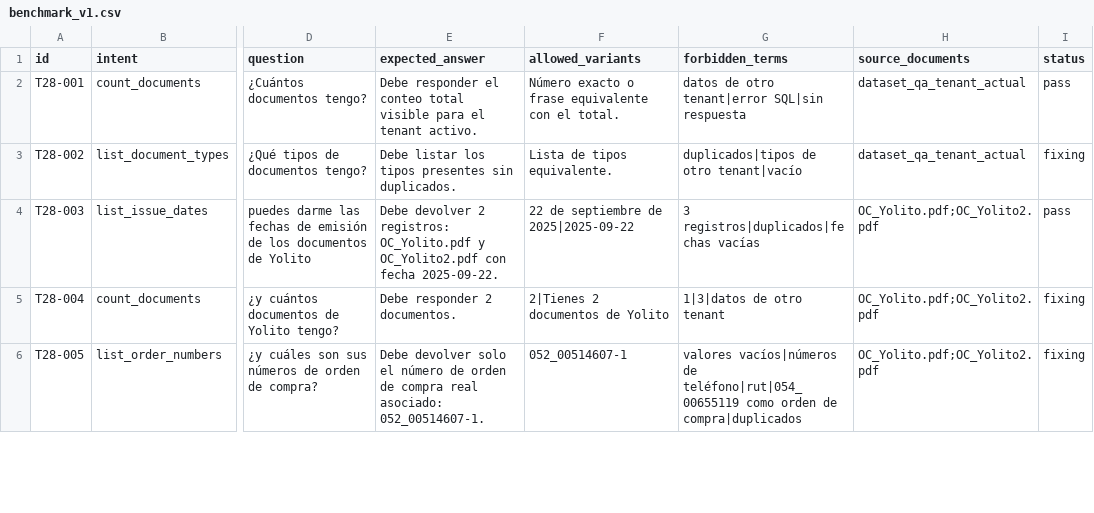
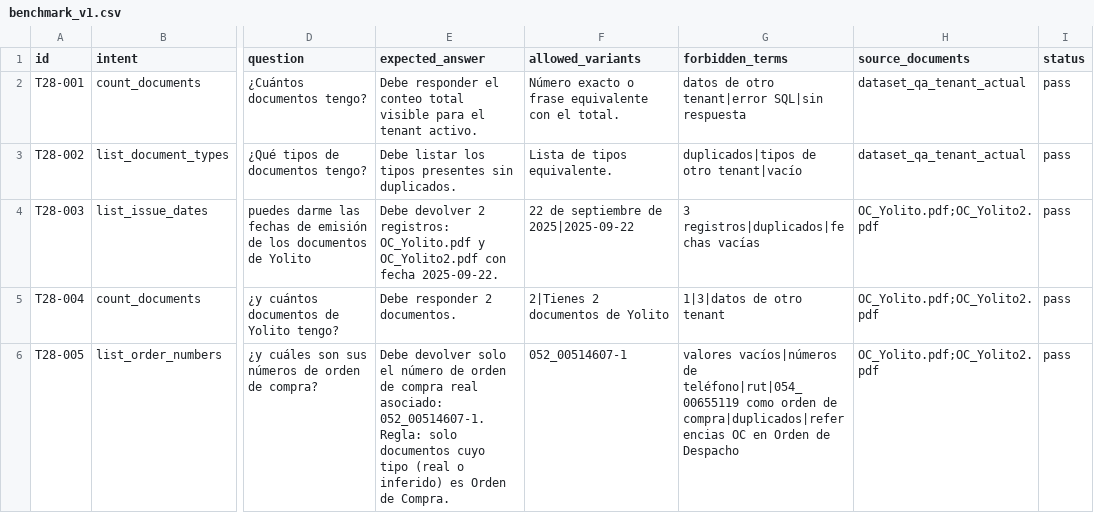
Before and after one commit to DanCabVar/onai-ocr-app, a CSV file: docs/04_trabajo/T28_calidad_chatbot_documental/benchmark_v1.csv, drawn as a sheet; only a part is shown, gaps mark what is left out; the diff covers the shown part only; the diff names each change by its address in the sheet, - before the commit and + after, or states it on an @@ line.

```diff
--- a/docs/04_trabajo/T28_calidad_chatbot_documental/benchmark_v1.csv
+++ b/docs/04_trabajo/T28_calidad_chatbot_documental/benchmark_v1.csv
-I3 (status): fixing
+I3 (status): pass
-I5:I6 (status): fixing
+I5:I6 (status): pass
-E6 (expected_answer): …asociado: 052_00514607-1.
+E6 (expected_answer): …asociado: 052_00514607-1. Regla: solo documentos cuyo tipo (real o inferido) es Orden de Compra.
-G6 (forbidden_terms): …orden de compra|duplicados
+G6 (forbidden_terms): …orden de compra|duplicados|referencias OC en Orden de Despacho
```
Also changed, not shown: 7 edited cells elsewhere in this file, 6 other files.
